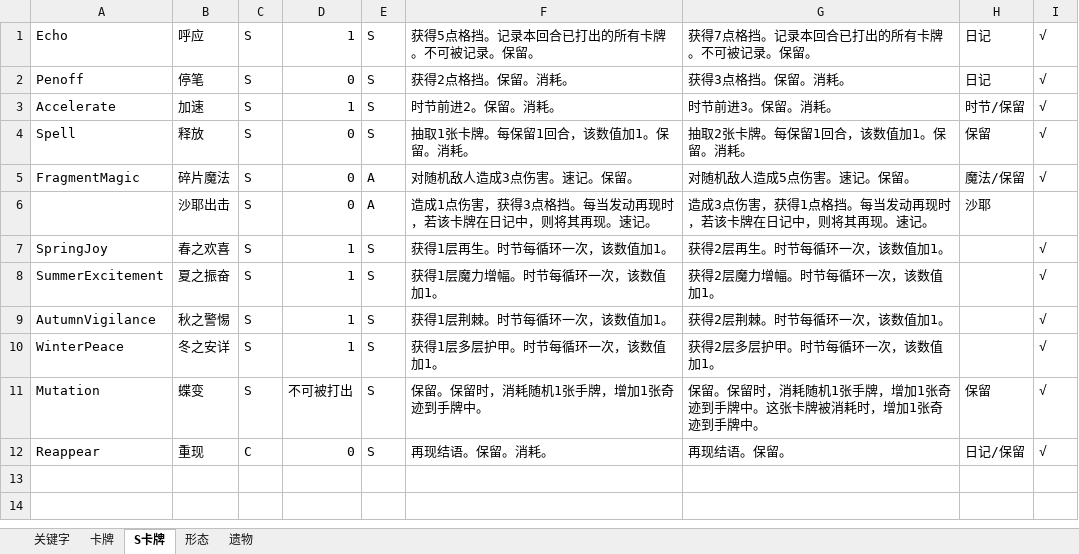
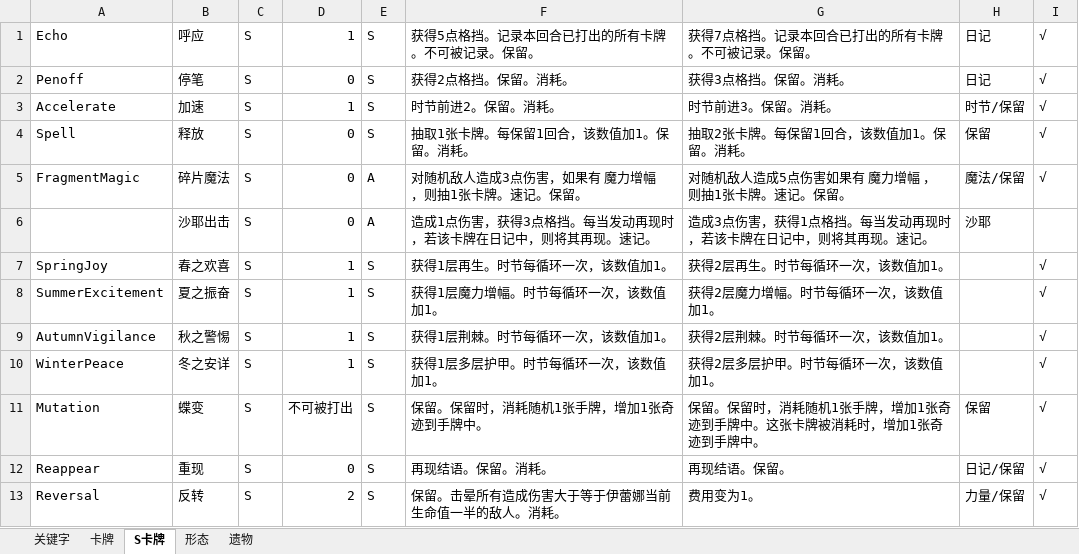
Before and after one commit to fe11n/ElainaInSpire, an Excel workbook: Elaina.xlsx, sheet S卡牌, drawn as a sheet; values as stored, in another font and other column widths than the file's, no borders; the diff names each change by its address in the sheet, - before the commit and + after, or states it on an @@ line.

```diff
--- a/Elaina.xlsx (sheet S卡牌)
+++ b/Elaina.xlsx (sheet S卡牌)
-F5: 对随机敌人造成3点伤害。速记。保留。
+F5: 对随机敌人造成3点伤害，如果有 魔力增幅 ，则抽1张卡牌。速记。保留。
-G5: 对随机敌人造成5点伤害。速记。保留。
+G5: 对随机敌人造成5点伤害如果有 魔力增幅 ，则抽1张卡牌。速记。保留。
-C12: C
+C12: S
+row 13: Reversal | 反转 | S | 2 | S | 保留。击晕所有造成伤害大于等于伊蕾娜当前生命值一半的敌人。消耗。 | 费用变为1。 | 力量/保留 | √
```
Also changed, not shown: sheet 卡牌, 34 other files.
